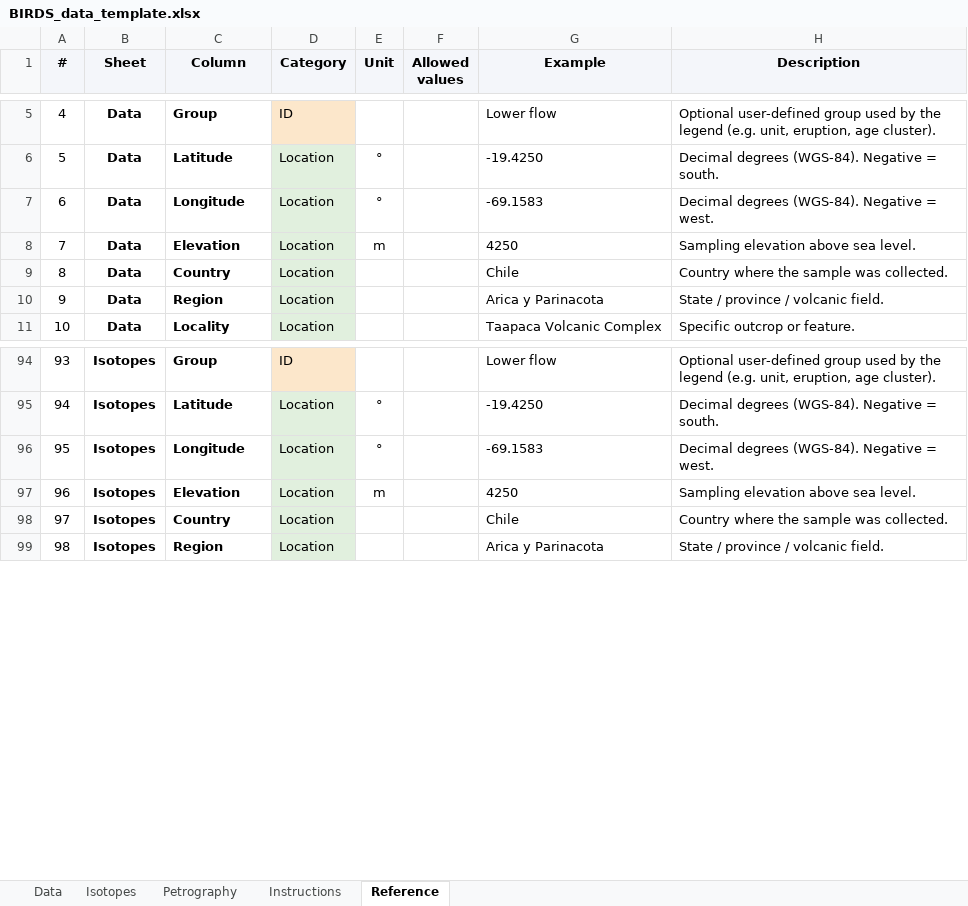
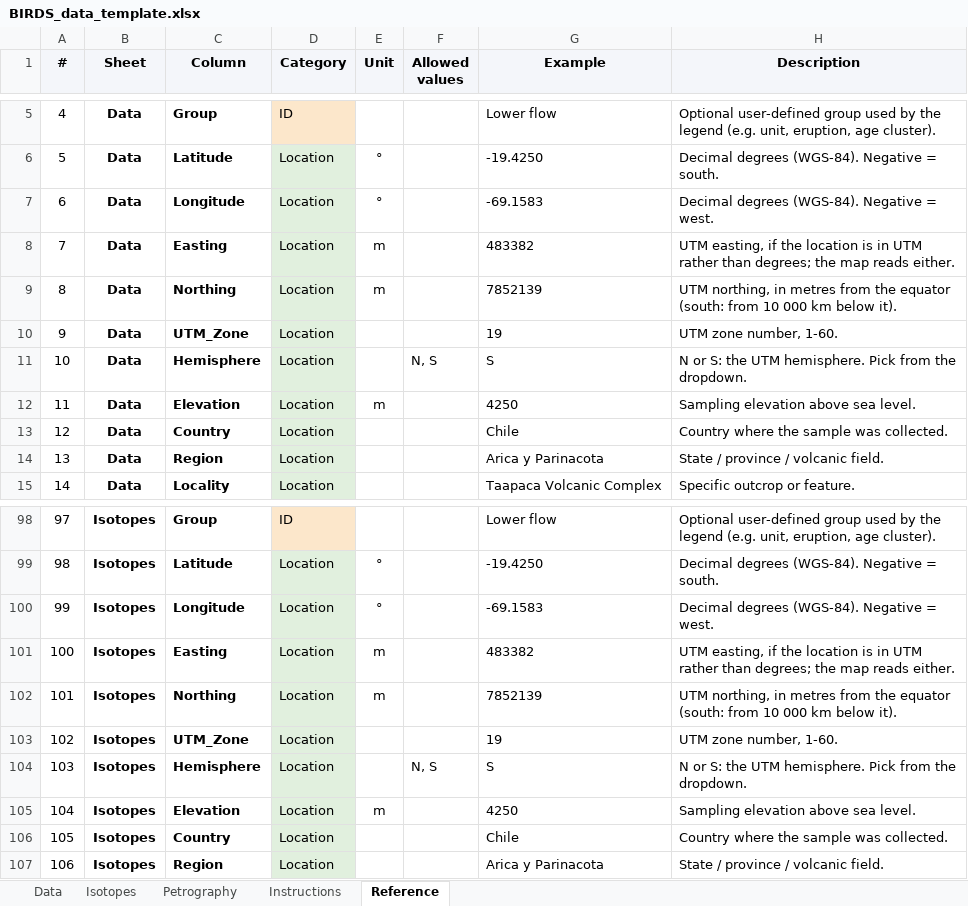
Before and after one commit to DarioTorresSanchez/BIRDS, an Excel workbook: templates/BIRDS_data_template.xlsx, sheet Reference, drawn as a sheet; only a part is shown, gaps mark what is left out; values as stored, in another font and other column widths than the file's, no borders; addresses are those after the commit; the diff names each change by its address in the sheet, - before the commit and + after, or states it on an @@ line.

```diff
--- a/templates/BIRDS_data_template.xlsx (sheet Reference)
+++ b/templates/BIRDS_data_template.xlsx (sheet Reference)
+row 8: 7 | Data | Easting | Location | m |  | 483382 | UTM easting, if the location is in UTM rather than degrees; the map reads either.
+row 9: 8 | Data | Northing | Location | m |  | 7852139 | UTM northing, in metres from the equator (south: from 10 000 km below it).
+row 10: 9 | Data | UTM_Zone | Location |  |  | 19 | UTM zone number, 1-60.
+row 11: 10 | Data | Hemisphere | Location |  | N, S | S | N or S: the UTM hemisphere. Pick from the dropdown.
@@ column A (#) renumbered from row 12 down @@
+row 101: 100 | Isotopes | Easting | Location | m |  | 483382 | UTM easting, if the location is in UTM rather than degrees; the map reads either.
+row 102: 101 | Isotopes | Northing | Location | m |  | 7852139 | UTM northing, in metres from the equator (south: from 10 000 km below it).
+row 103: 102 | Isotopes | UTM_Zone | Location |  |  | 19 | UTM zone number, 1-60.
+row 104: 103 | Isotopes | Hemisphere | Location |  | N, S | S | N or S: the UTM hemisphere. Pick from the dropdown.
```
Also changed, not shown: sheet Isotopes, sheet Data, 13 other files.
